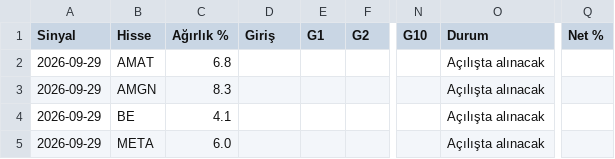
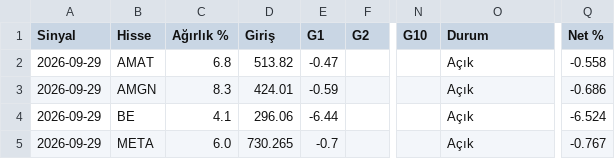
Before and after one commit to evsayar33-oss/sp500_shock_quant, a CSV file: data/live_trades.csv, drawn as a sheet; only a part is shown, gaps mark what is left out; the diff names each change by its address in the sheet, - before the commit and + after, or states it on an @@ line.

```diff
--- a/data/live_trades.csv
+++ b/data/live_trades.csv
-D2 (Giriş): (empty)
+D2 (Giriş): 513.82
-E2 (G1): (empty)
+E2 (G1): -0.47
-O2:O5 (Durum): Açılışta alınacak
+O2:O5 (Durum): Açık
-Q2 (Net %): (empty)
+Q2 (Net %): -0.558
-D3 (Giriş): (empty)
+D3 (Giriş): 424.01
-E3 (G1): (empty)
+E3 (G1): -0.59
-Q3 (Net %): (empty)
+Q3 (Net %): -0.686
-D4 (Giriş): (empty)
+D4 (Giriş): 296.06
-E4 (G1): (empty)
+E4 (G1): -6.44
-Q4 (Net %): (empty)
+Q4 (Net %): -6.524
-D5 (Giriş): (empty)
+D5 (Giriş): 730.265
-E5 (G1): (empty)
+E5 (G1): -0.7
-Q5 (Net %): (empty)
+Q5 (Net %): -0.767
```
Also changed, not shown: backtest_ledger.csv, 10 other files.
